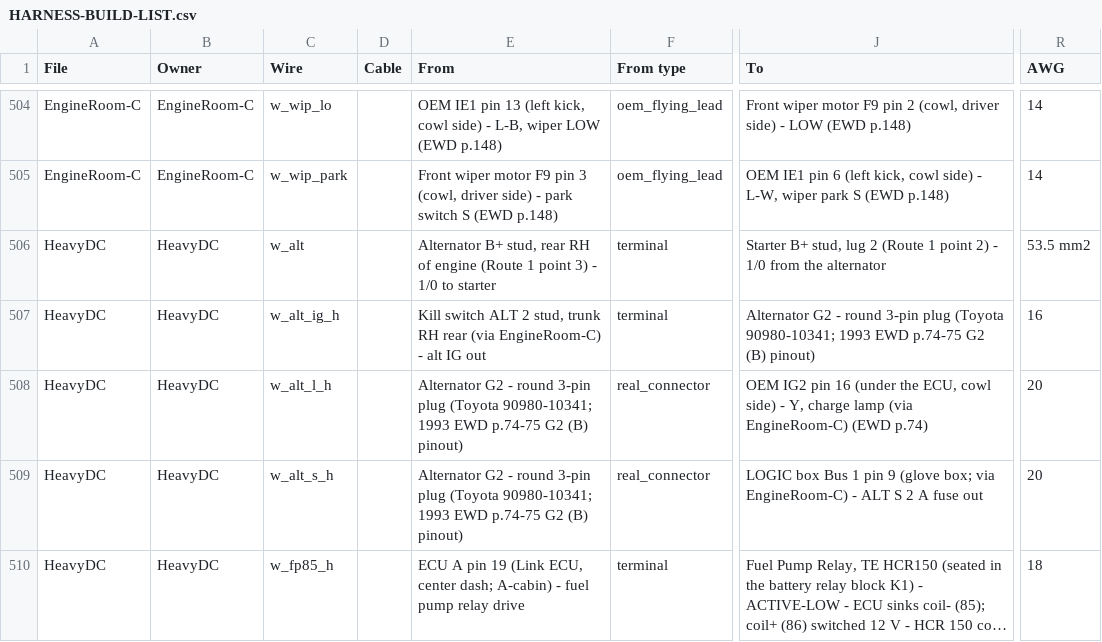
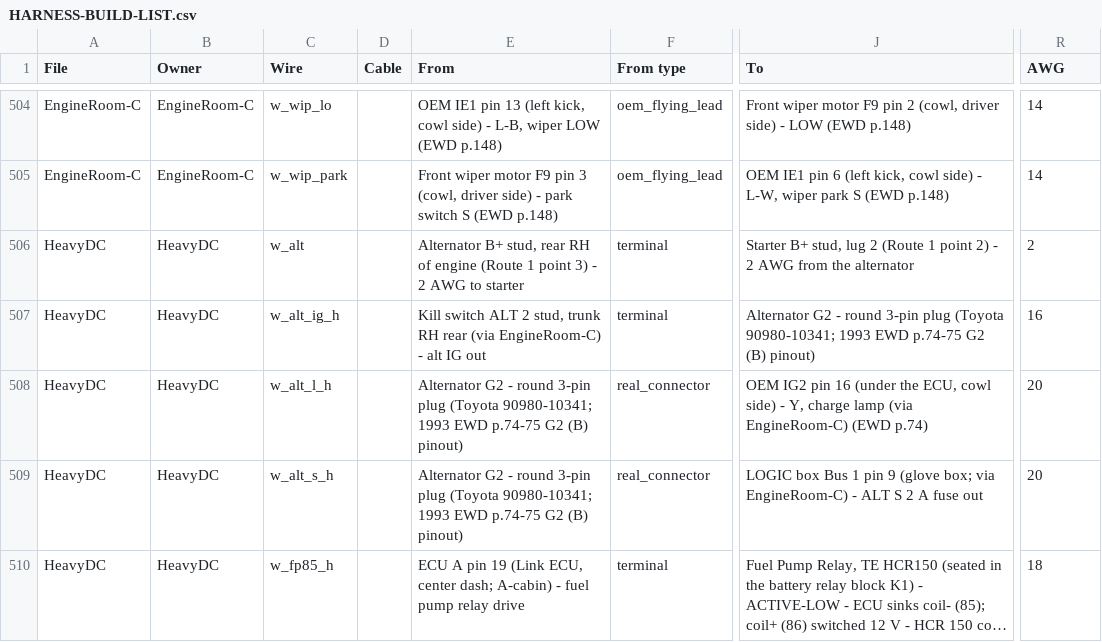
Before and after one commit to living-relation/st185-link-ecu-config, a CSV file: docs/harness/HARNESS-BUILD-LIST.csv, drawn as a sheet; only a part is shown, gaps mark what is left out; long unchanged cells end in …; the diff names each change by its address in the sheet, - before the commit and + after, or states it on an @@ line.

```diff
--- a/docs/harness/HARNESS-BUILD-LIST.csv
+++ b/docs/harness/HARNESS-BUILD-LIST.csv
-E506 (From): …3) - 1/0 to starter
+E506 (From): …3) - 2 AWG to starter
-J506 (To): …2) - 1/0 from the…
+J506 (To): …2) - 2 AWG from the…
-R506 (AWG): 53.5 mm2
+R506 (AWG): 2
```
Also changed, not shown: 11 other files.
